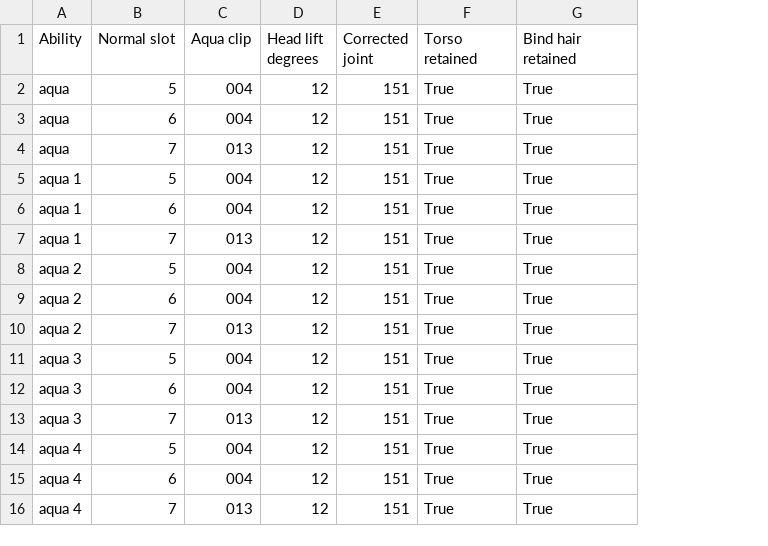
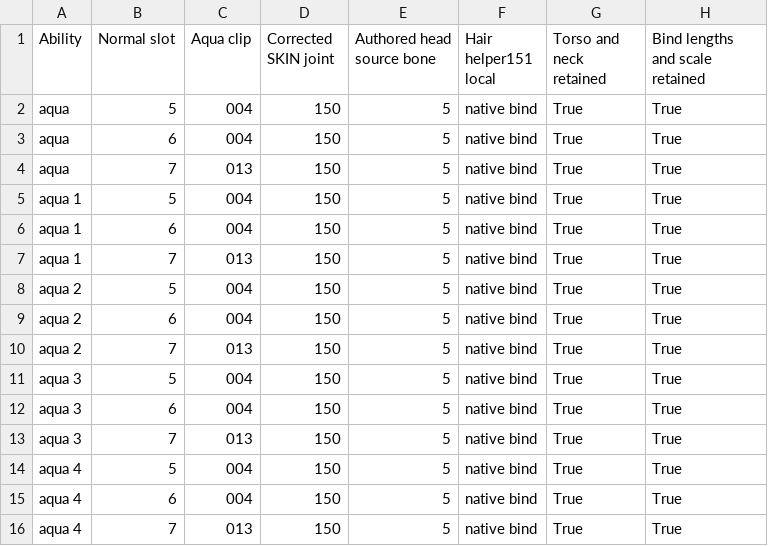
Before and after one commit to Ravenfang777/dw2, a CSV file: RUN_POSE.csv, drawn as a sheet; removed rows and columns are numbered as before the commit, all else as after; the diff names each change by its address in the sheet, - before the commit and + after, or states it on an @@ line.

```diff
--- a/RUN_POSE.csv
+++ b/RUN_POSE.csv
-column D (Head lift degrees), rows 2-16: all 12
-column E (Corrected joint), rows 2-16: all 151
+column D (Corrected SKIN joint), rows 2-16: all 150
+column E (Authored head source bone), rows 2-16: all 5
+column F (Hair helper151 local), rows 2-16: all native bind
-G1: Torso retained
+G1: Torso and neck retained
-H1: Bind hair retained
+H1: Bind lengths and scale retained
```
Also changed, not shown: AIR_DODGE_MAPPING.csv, ANIMATION_MAP.csv, 54 other files.
